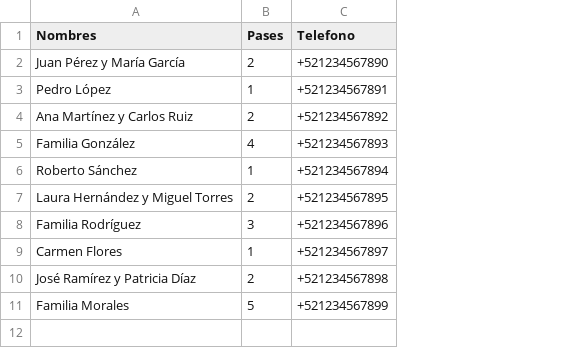
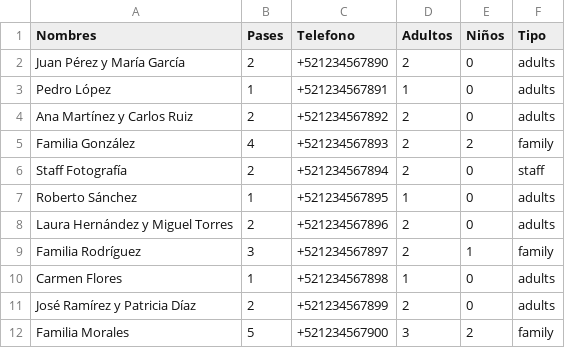
Before and after one commit to Diegoztag/Invitacion-boda, a CSV file: invitaciones-ejemplo.csv, drawn as a sheet; addresses are those after the commit; the diff names each change by its address in the sheet, - before the commit and + after, or states it on an @@ line.

Commit message:
feat: Implementar desglose de invitados por tipo (adultos/niños/staff)
- Formulario con campos específicos por tipo de invitación
- CSV actualizado con nuevas columnas de desglose
- Estadísticas basadas en datos reales, no estimaciones
- Compatibilidad hacia atrás mantenida

```diff
--- a/invitaciones-ejemplo.csv
+++ b/invitaciones-ejemplo.csv
+column D (Adultos), rows 2-5: 2 | 1 | 2 | 2; rows 7-12: 1 | 2 | 2 | 1 | 2 | 3
+column E (Niños), rows 2-5: 0 | 0 | 0 | 2; rows 7-12: 0 | 0 | 1 | 0 | 0 | 2
+column F (Tipo), rows 2-5: adults | adults | adults | family; rows 7-12: adults | adults | family | adults | adults | family
+row 6: Staff Fotografía | 2 | +521234567894 | 2 | 0 | staff
-C7 (Telefono): +521234567894
+C7 (Telefono): +521234567895
-C8 (Telefono): +521234567895
+C8 (Telefono): +521234567896
-C9 (Telefono): +521234567896
+C9 (Telefono): +521234567897
-C10 (Telefono): +521234567897
+C10 (Telefono): +521234567898
-C11 (Telefono): +521234567898
+C11 (Telefono): +521234567899
-C12 (Telefono): +521234567899
+C12 (Telefono): +521234567900
```
Also changed, not shown: 3 other files.
